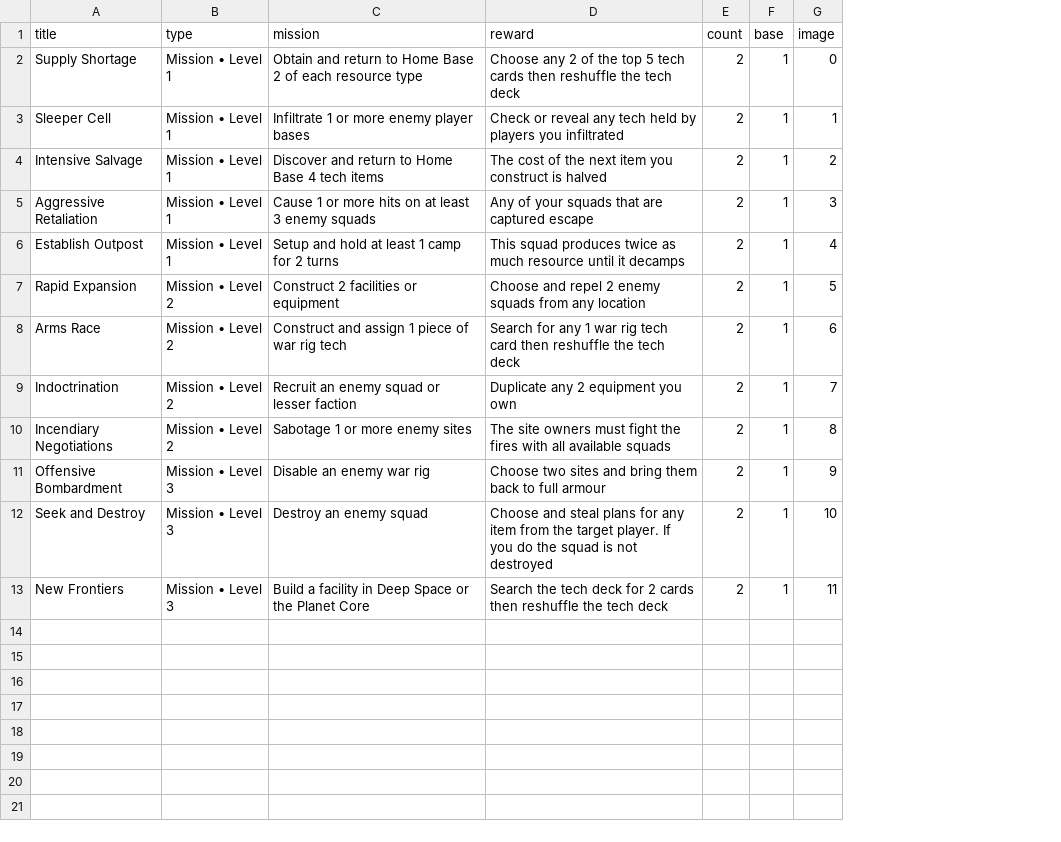
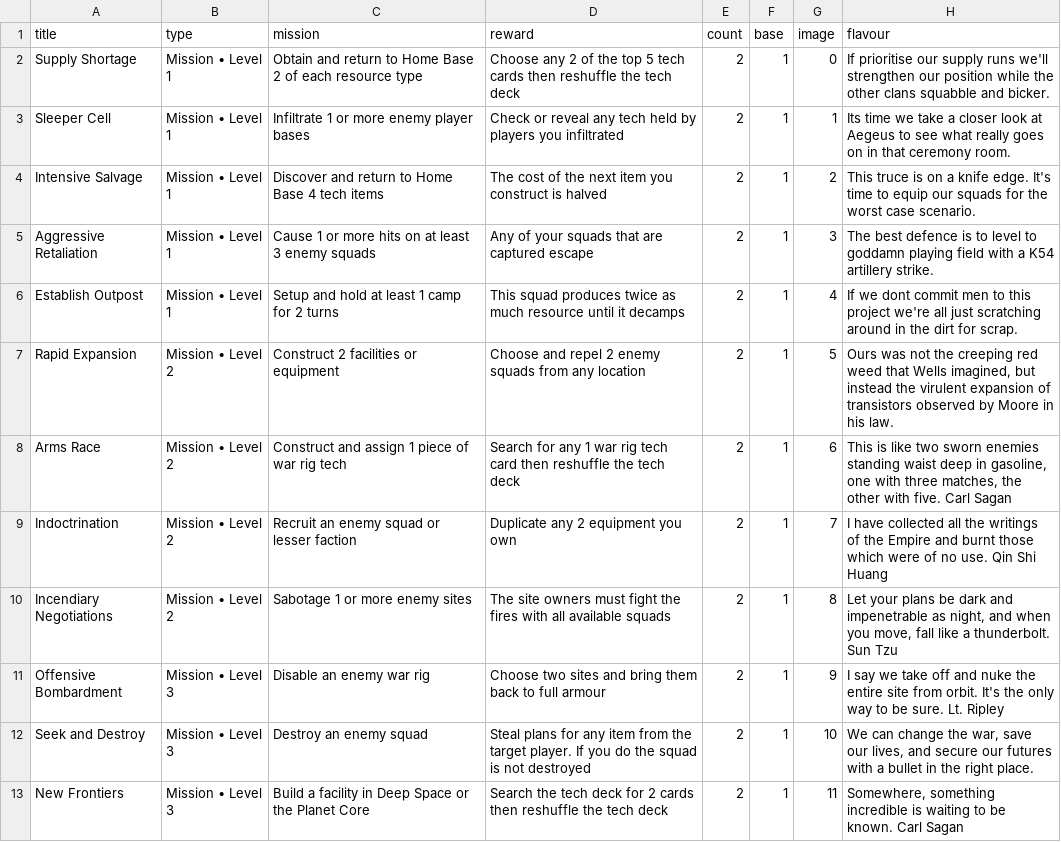
Before and after one commit to Ellotron/war-rig, a CSV file: scripts/cards/missionContent.csv, drawn as a sheet; the diff names each change by its address in the sheet, - before the commit and + after, or states it on an @@ line.

Commit message:
fix: misprinted mission and add flavour

```diff
--- a/scripts/cards/missionContent.csv
+++ b/scripts/cards/missionContent.csv
+column H (flavour), rows 2-13: If prioritise our supply runs we'll strengthen our position while the other clans squabble and bicker. | Its time we take a closer look at Aegeus to see what really goes on in that ceremony room. | This truce is on a knife edge. It's time to equip our squads for the worst case scenario. | The best defence is to level to goddamn playing field with a K54 artillery strike. | If we dont commit men to this project we're all just scratching around in the dirt for scrap. | Ours was not the creeping red weed that Wells imagined, but instead the virulent expansion of transistors observed by Moore in his law. | This is like two sworn enemies standing waist deep in gasoline, one with three matches, the other with five. Carl Sagan | I have collected all the writings of the Empire and burnt those which were of no use. Qin Shi Huang | Let your plans be dark and impenetrable as night, and when you move, fall like a thunderbolt. Sun Tzu | I say we take off and nuke the entire site from orbit. It's the only way to be sure. Lt. Ripley | We can change the war, save our lives, and secure our futures with a bullet in the right place. | Somewhere, something incredible is waiting to be known. Carl Sagan
-D12 (reward): Choose and steal plans for…
+D12 (reward): Steal plans for…
```
Also changed, not shown: 6 other files.
